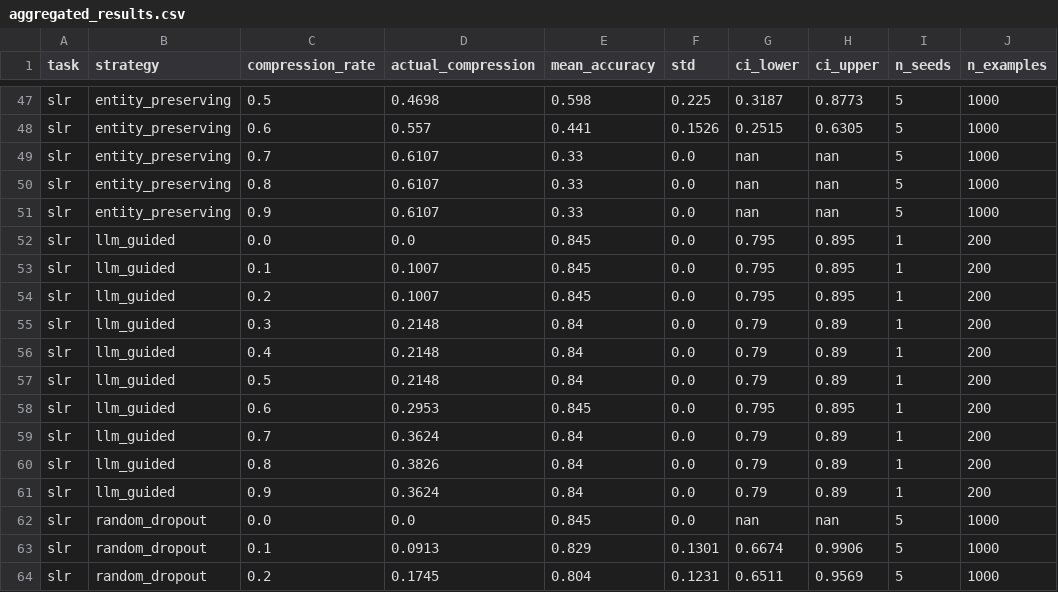
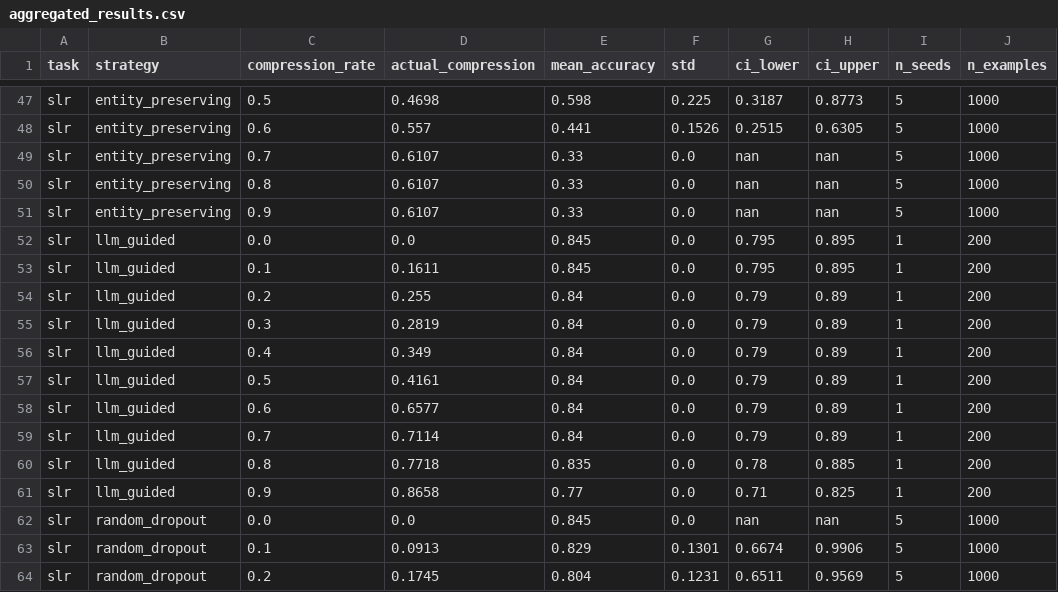
Before and after one commit to SameerSinghhh/minimum-viable-prompt, a CSV file: results/aggregated_results.csv, drawn as a sheet; only a part is shown, gaps mark what is left out; the diff covers the shown part only; the diff names each change by its address in the sheet, - before the commit and + after, or states it on an @@ line.

```diff
--- a/results/aggregated_results.csv
+++ b/results/aggregated_results.csv
-D53 (actual_compression): 0.1007
+D53 (actual_compression): 0.1611
-D54 (actual_compression): 0.1007
+D54 (actual_compression): 0.255
-E54 (mean_accuracy): 0.845
+E54 (mean_accuracy): 0.84
-G54 (ci_lower): 0.795
+G54 (ci_lower): 0.79
-H54 (ci_upper): 0.895
+H54 (ci_upper): 0.89
-D55 (actual_compression): 0.2148
+D55 (actual_compression): 0.2819
-D56 (actual_compression): 0.2148
+D56 (actual_compression): 0.349
-D57 (actual_compression): 0.2148
+D57 (actual_compression): 0.4161
-D58 (actual_compression): 0.2953
+D58 (actual_compression): 0.6577
-E58 (mean_accuracy): 0.845
+E58 (mean_accuracy): 0.84
-G58 (ci_lower): 0.795
+G58 (ci_lower): 0.79
-H58 (ci_upper): 0.895
+H58 (ci_upper): 0.89
-D59 (actual_compression): 0.3624
+D59 (actual_compression): 0.7114
-D60 (actual_compression): 0.3826
+D60 (actual_compression): 0.7718
-E60 (mean_accuracy): 0.84
+E60 (mean_accuracy): 0.835
-G60 (ci_lower): 0.79
+G60 (ci_lower): 0.78
-H60 (ci_upper): 0.89
+H60 (ci_upper): 0.885
-D61 (actual_compression): 0.3624
+D61 (actual_compression): 0.8658
-E61 (mean_accuracy): 0.84
+E61 (mean_accuracy): 0.77
-G61 (ci_lower): 0.79
+G61 (ci_lower): 0.71
-H61 (ci_upper): 0.89
+H61 (ci_upper): 0.825
```
Also changed, not shown: 27 edited cells elsewhere in this file, 6 other files.
